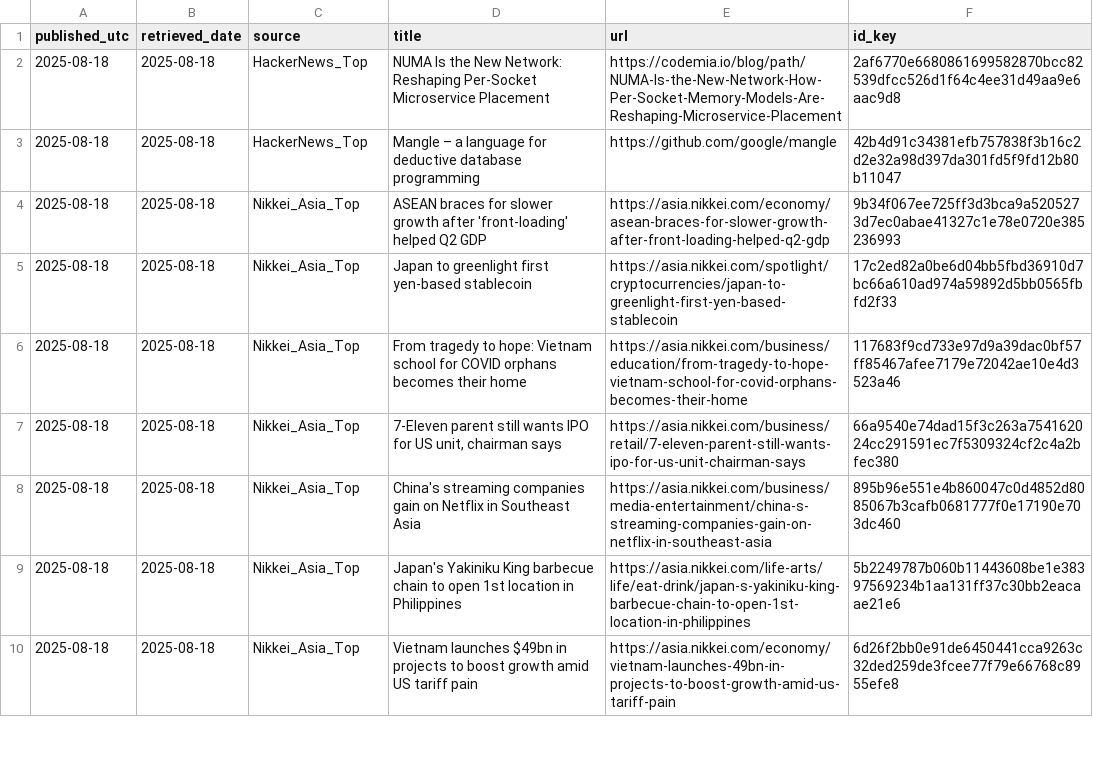
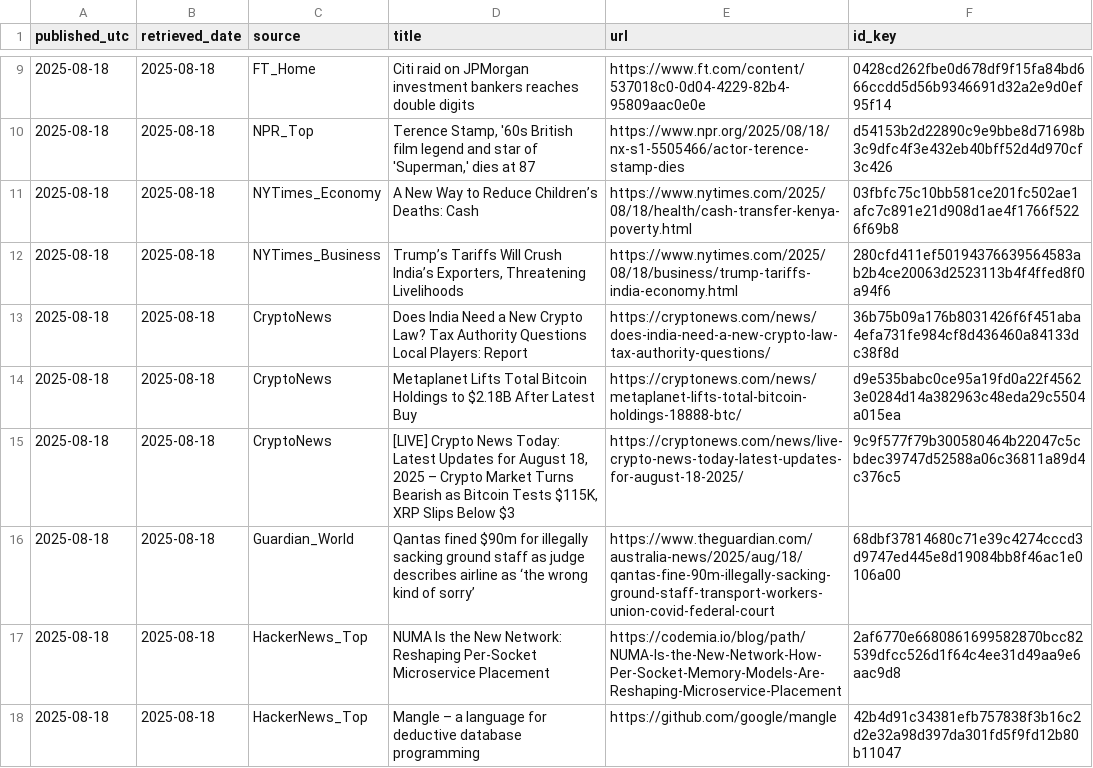
Before and after one commit to O0111lqczeadxws/rss-scanner, a CSV file: docs/archive/articles-2025-08-18.csv, drawn as a sheet; only a part is shown, gaps mark what is left out; the shorter side is filled out with more unchanged rows; the diff covers the shown part only.

```diff
--- a/docs/archive/articles-2025-08-18.csv
+++ b/docs/archive/articles-2025-08-18.csv
@@ -2 +9,9 @@
+"2025-08-18","2025-08-18","FT_Home","Citi raid on JPMorgan investment bankers reaches double digits","https://www.ft.com/content/537018c0-0d04-4229-82b4-95809aac0e0e","0428cd262fbe0d678df9f15fa84bd666ccdd5d56b9346691d32a2e9d0ef95f14"
+"2025-08-18","2025-08-18","NPR_Top","Terence Stamp, '60s British film legend and star of 'Superman,' dies at 87","https://www.npr.org/2025/08/18/nx-s1-5505466/actor-terence-stamp-dies","d54153b2d22890c9e9bbe8d71698b3c9dfc4f3e432eb40bff52d4d970cf3c426"
+"2025-08-18","2025-08-18","NYTimes_Economy","A New Way to Reduce Children’s Deaths: Cash","https://www.nytimes.com/2025/08/18/health/cash-transfer-kenya-poverty.html","03fbfc75c10bb581ce201fc502ae1afc7c891e21d908d1ae4f1766f5226f69b8"
+"2025-08-18","2025-08-18","NYTimes_Business","Trump’s Tariffs Will Crush India’s Exporters, Threatening Livelihoods","https://www.nytimes.com/2025/08/18/business/trump-tariffs-india-economy.html","280cfd411ef50194376639564583ab2b4ce20063d2523113b4f4ffed8f0a94f6"
+"2025-08-18","2025-08-18","CryptoNews","Does India Need a New Crypto Law? Tax Authority Questions Local Players: Report","https://cryptonews.com/news/does-india-need-a-new-crypto-law-tax-authority-questions/","36b75b09a176b8031426f6f451aba4efa731fe984cf8d436460a84133dc38f8d"
+"2025-08-18","2025-08-18","CryptoNews","Metaplanet Lifts Total Bitcoin Holdings to $2.18B After Latest Buy","https://cryptonews.com/news/metaplanet-lifts-total-bitcoin-holdings-18888-btc/","d9e535babc0ce95a19fd0a22f45623e0284d14a382963c48eda29c5504a015ea"
+"2025-08-18","2025-08-18","CryptoNews","[LIVE] Crypto News Today: Latest Updates for August 18, 2025 – Crypto Market Turns Bearish as Bitcoin Tests $115K, XRP Slips Below $3","https://cryptonews.com/news/live-crypto-news-today-latest-updates-for-august-18-2025/","9c9f577f79b300580464b22047c5cbdec39747d52588a06c36811a89d4c376c5"
+"2025-08-18","2025-08-18","Guardian_World","Qantas fined $90m for illegally sacking ground staff as judge describes airline as ‘the wrong kind of sorry’","https://www.theguardian.com/australia-news/2025/aug/18/qantas-fine-90m-illegally-sacking-ground-staff-transport-workers-union-covid-federal-court","68dbf37814680c71e39c4274cccd3d9747ed445e8d19084bb8f46ac1e0106a00"
 "2025-08-18","2025-08-18","HackerNews_Top","NUMA Is the New Network: Reshaping Per-Socket Microservice Placement","https://codemia.io/blog/path/NUMA-Is-the-New-Network-How-Per-Socket-Memory-Models-Are-Reshaping-Microservice-Placement","2af6770e6680861699582870bcc82539dfcc526d1f64c4ee31d49aa9e6aac9d8"
```
Also changed, not shown: 8 added rows elsewhere in this file, 6 other files.
